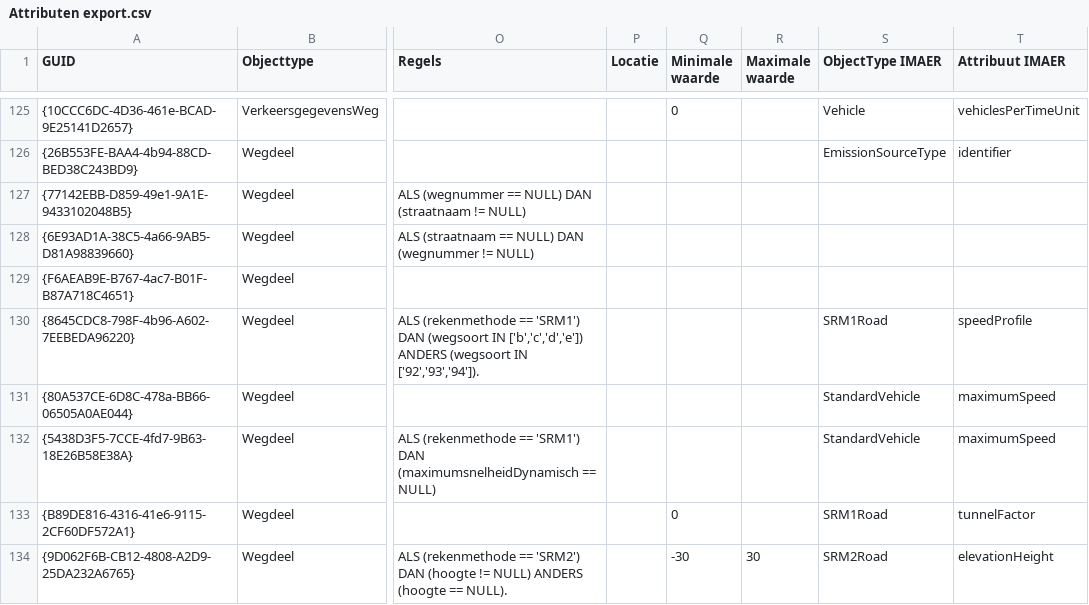
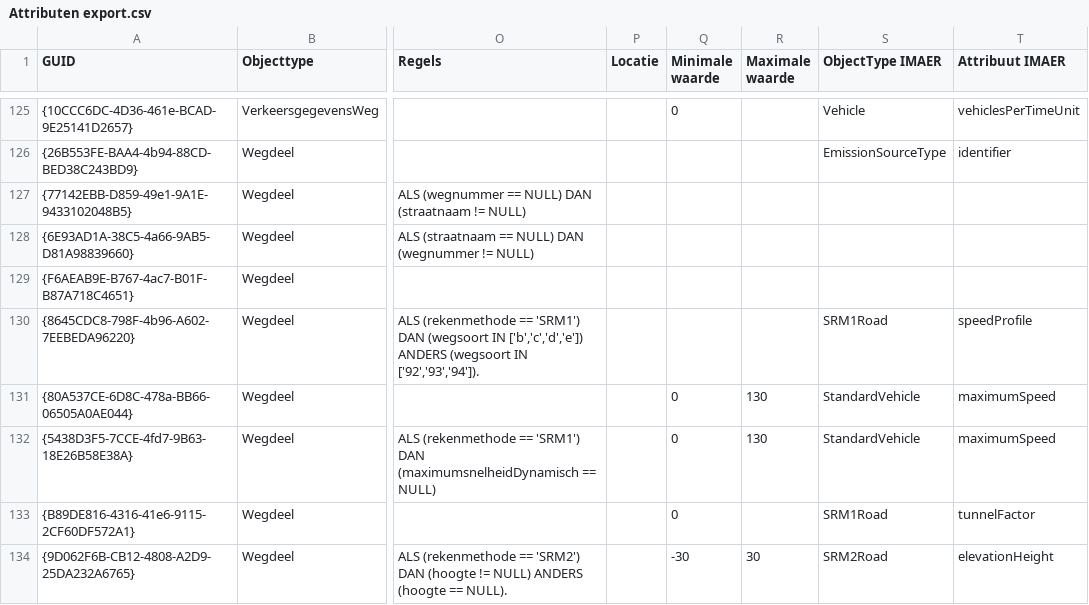
Before and after one commit to rivm-syso/CIMLK, a CSV file: informatiemodel/Attributen export.csv, drawn as a sheet; only a part is shown, gaps mark what is left out; the diff covers the shown part only; the diff names each change by its address in the sheet, - before the commit and + after, or states it on an @@ line.

```diff
--- a/informatiemodel/Attributen export.csv
+++ b/informatiemodel/Attributen export.csv
-Q131:Q132 (Minimale waarde): (empty)
+Q131:Q132 (Minimale waarde): 0
-R131:R132 (Maximale waarde): (empty)
+R131:R132 (Maximale waarde): 130
```
Also changed, not shown: 12 edited cells elsewhere in this file, 4 other files.
